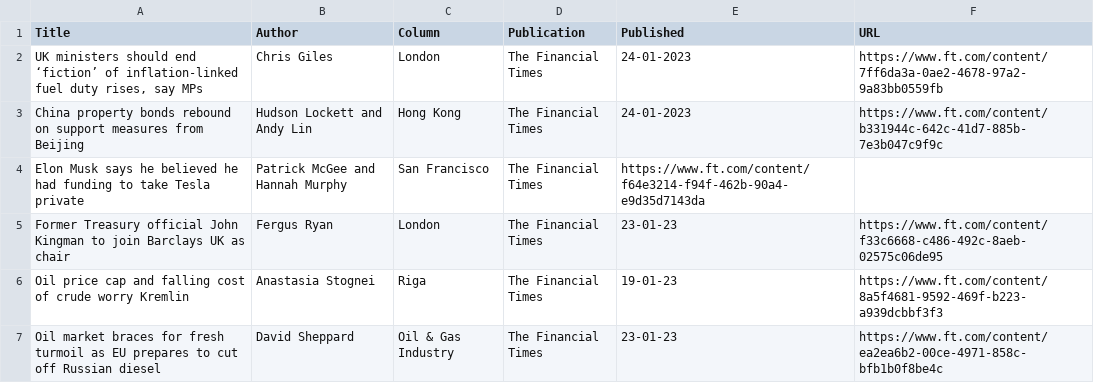
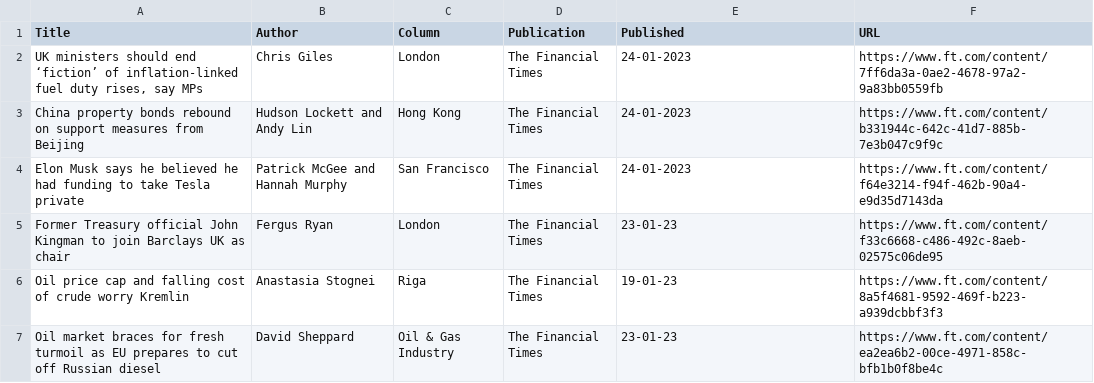
Before and after one commit to jaymarichua/ft-metadata, a CSV file: articles.csv, drawn as a sheet; only a part is shown.

Commit message:
Update articles.csv

```diff
--- a/articles.csv
+++ b/articles.csv
@@ -3,3 +3,3 @@ Title, Author, Column, Publication, Published, URL
 China property bonds rebound on support measures from Beijing, "Hudson Lockett and Andy Lin", Hong Kong, The Financial Times, 24-01-2023, https://www.ft.com/content/b331944c-642c-41d7-885b-7e3b047c9f9c
-Elon Musk says he believed he had funding to take Tesla private, "Patrick McGee and Hannah Murphy", San Francisco, The Financial Times, https://www.ft.com/content/f64e3214-f94f-462b-90a4-e9d35d7143da
+Elon Musk says he believed he had funding to take Tesla private, "Patrick McGee and Hannah Murphy", San Francisco, The Financial Times, 24-01-2023, https://www.ft.com/content/f64e3214-f94f-462b-90a4-e9d35d7143da
 Former Treasury official John Kingman to join Barclays UK as chair, Fergus Ryan, London, The Financial Times, 23-01-23, https://www.ft.com/content/f33c6668-c486-492c-8aeb-02575c06de95
```
